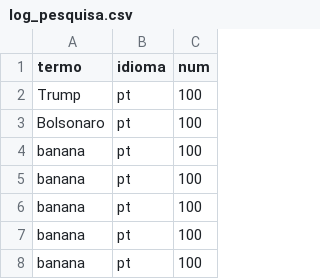
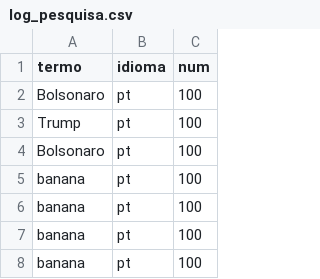
Before and after one commit to adsoncostanzifilho/TextMining, a CSV file: app/log_pesquisa.csv, drawn as a sheet; only a part is shown; the shorter side is filled out with more unchanged rows.

```diff
--- a/app/log_pesquisa.csv
+++ b/app/log_pesquisa.csv
@@ -1,2 +1,3 @@
 "termo";"idioma";"num"
+"Bolsonaro";"pt";100
 "Trump";"pt";100
```
Also changed, not shown: 4 other files.
